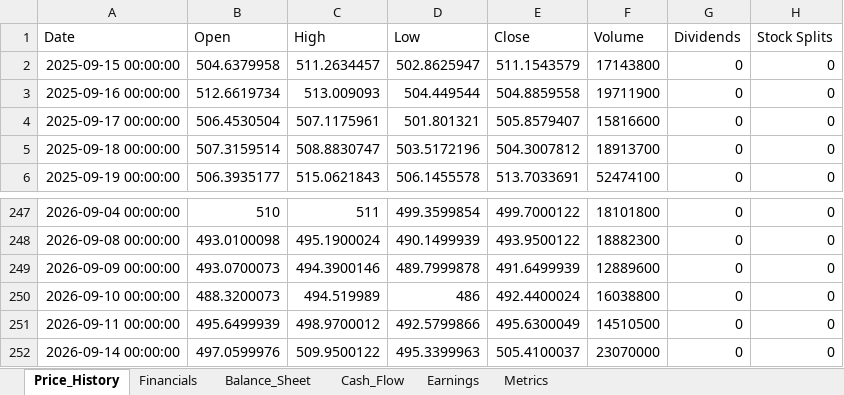
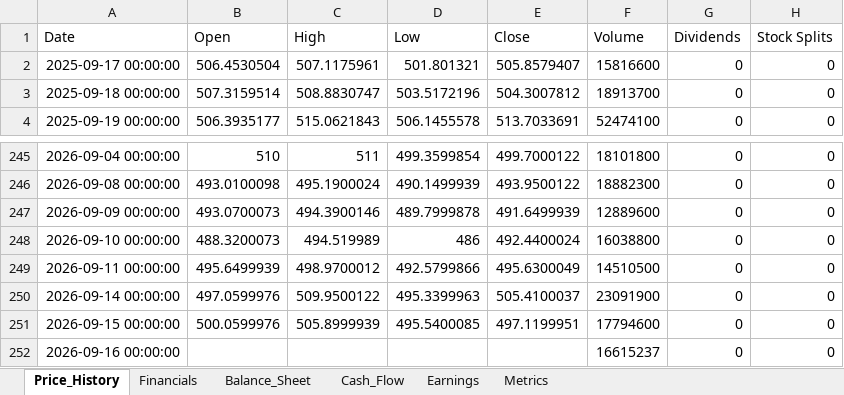
Before and after one commit to Jamesssurfer/StockResearch, an Excel workbook: data/MSFT_data.xlsx, sheet Price_History, drawn as a sheet; only a part is shown, gaps mark what is left out; values as stored, in another font and other column widths than the file's, no borders; removed rows and columns are numbered as before the commit, all else as after; the diff names each change by its address in the sheet, - before the commit and + after, or states it on an @@ line.

Commit message:
Update MSFT data - 2026-09-17 08:11:00

```diff
--- a/data/MSFT_data.xlsx (sheet Price_History)
+++ b/data/MSFT_data.xlsx (sheet Price_History)
-row 2: 2025-09-15 00:00:00 | 504.6379958 | 511.2634457 | 502.8625947 | 511.1543579 | 17143800 | 0 | 0
-row 3: 2025-09-16 00:00:00 | 512.6619734 | 513.009093 | 504.449544 | 504.8859558 | 19711900 | 0 | 0
-F250 (Volume): 23070000
+F250 (Volume): 23091900
+row 251: 2026-09-15 00:00:00 | 500.0599976 | 505.8999939 | 495.5400085 | 497.1199951 | 17794600 | 0 | 0
+row 252: 2026-09-16 00:00:00 |  |  |  |  | 16615237 | 0 | 0
```
Also changed, not shown: sheet Metrics.
